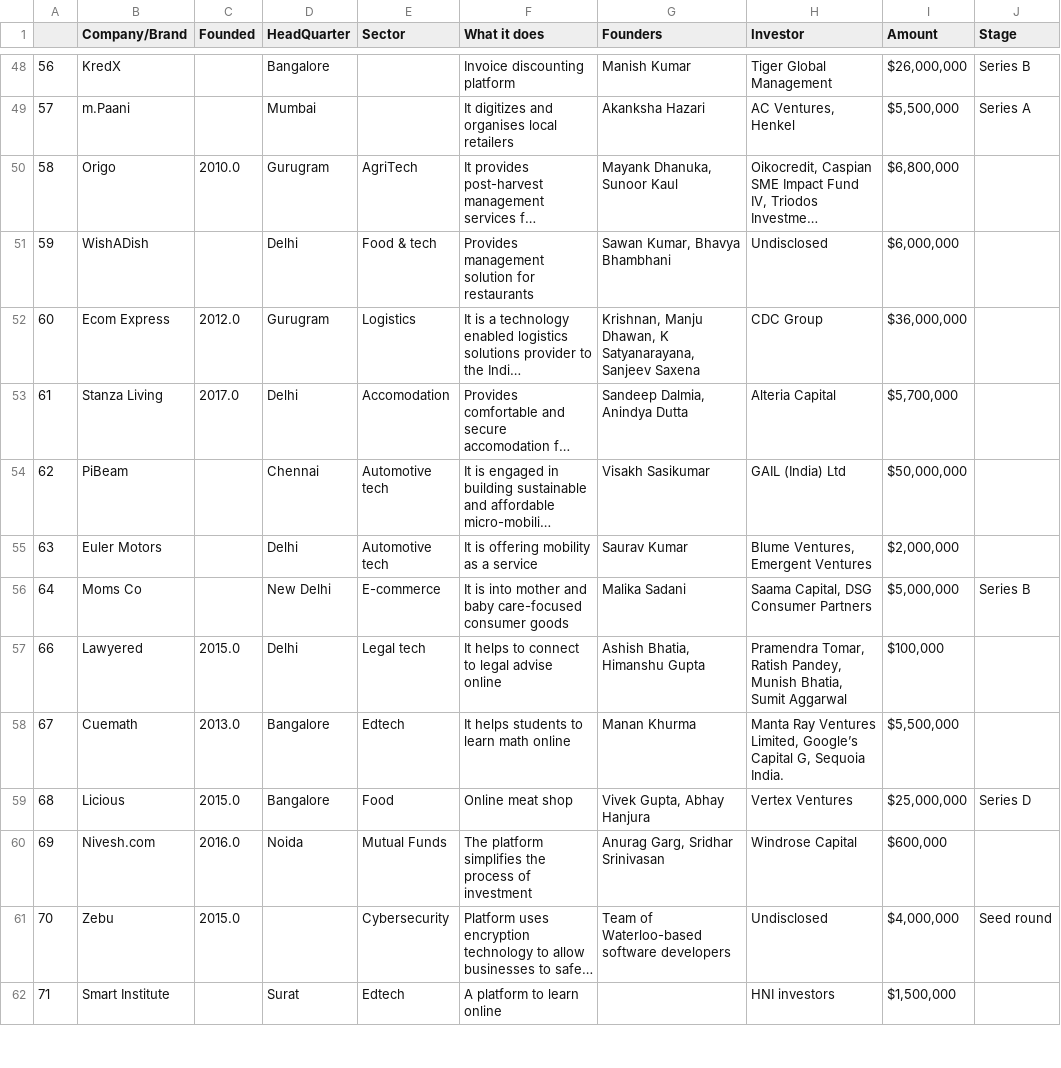
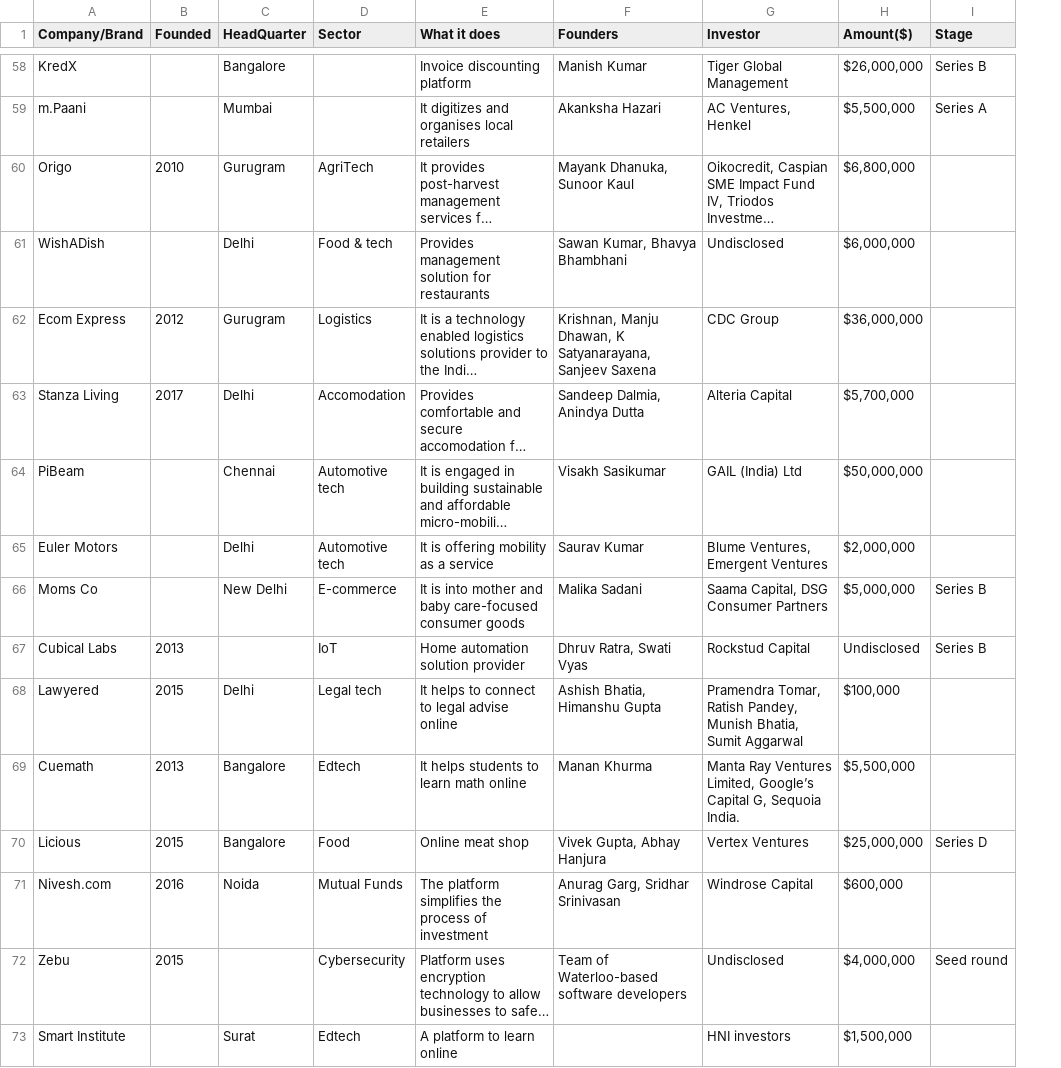
Before and after one commit to parockson/analysis-into-indian-startup-ecosystem, a CSV file: dataset/startup_funding2019.csv, drawn as a sheet; only a part is shown, gaps mark what is left out; long unchanged cells end in …; removed rows and columns are numbered as before the commit, all else as after; the diff covers the shown part only; the diff names each change by its address in the sheet, - before the commit and + after, or states it on an @@ line.

```diff
--- a/dataset/startup_funding2019.csv
+++ b/dataset/startup_funding2019.csv
-column A, rows 48-62: 56 | 57 | 58 | 59 | 60 | 61 | 62 | 63 | 64 | 66 | 67 | 68 | 69 | 70 | 71
-H1: Amount
+H1: Amount($)
-B60 (Founded): 2010.0
+B60 (Founded): 2010
-B62 (Founded): 2012.0
+B62 (Founded): 2012
-B63 (Founded): 2017.0
+B63 (Founded): 2017
+row 67: Cubical Labs | 2013 |  | IoT | Home automation solution provider | Dhruv Ratra, Swati Vyas | Rockstud Capital | Undisclosed | Series B
-B68 (Founded): 2015.0
+B68 (Founded): 2015
-B69 (Founded): 2013.0
+B69 (Founded): 2013
-B70 (Founded): 2015.0
+B70 (Founded): 2015
-B71 (Founded): 2016.0
+B71 (Founded): 2016
-B72 (Founded): 2015.0
+B72 (Founded): 2015
```
Also changed, not shown: 11 added rows and 44 edited cells elsewhere in this file, 4 other files.
